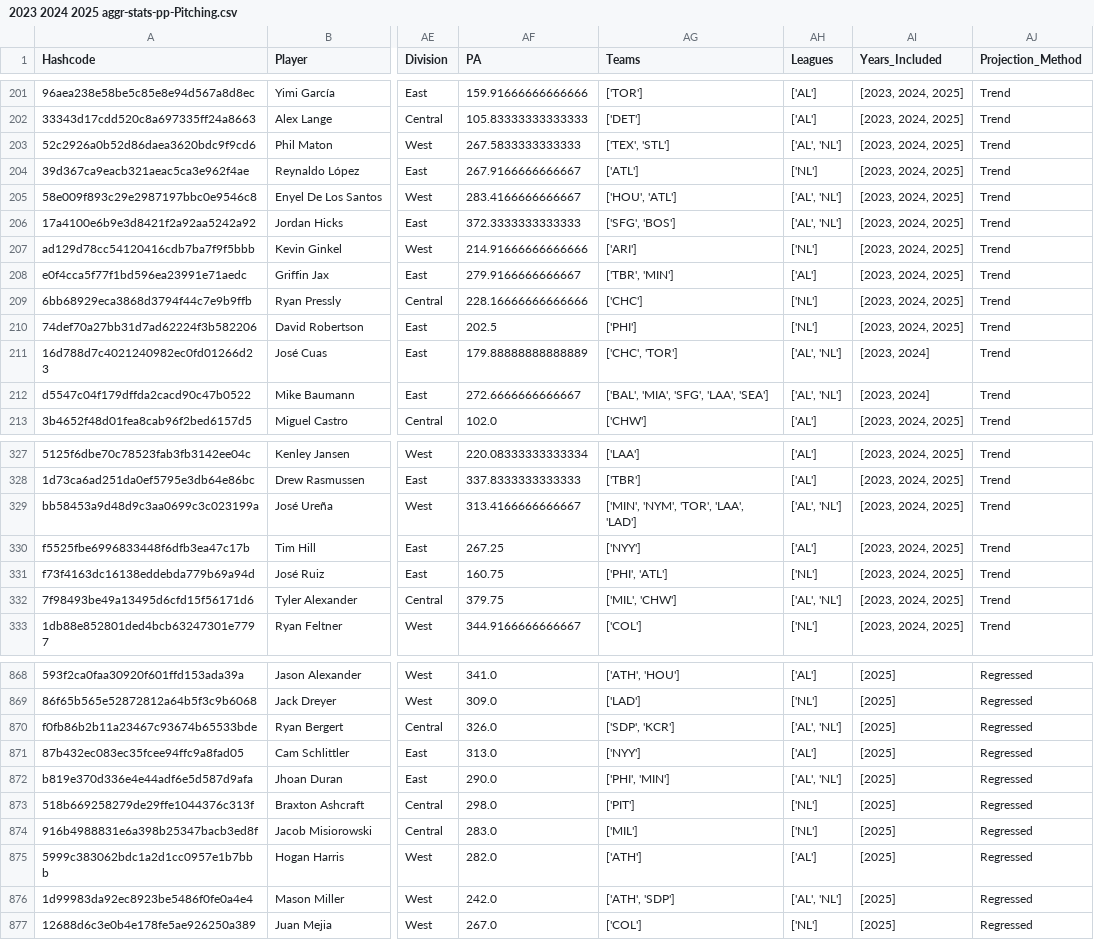
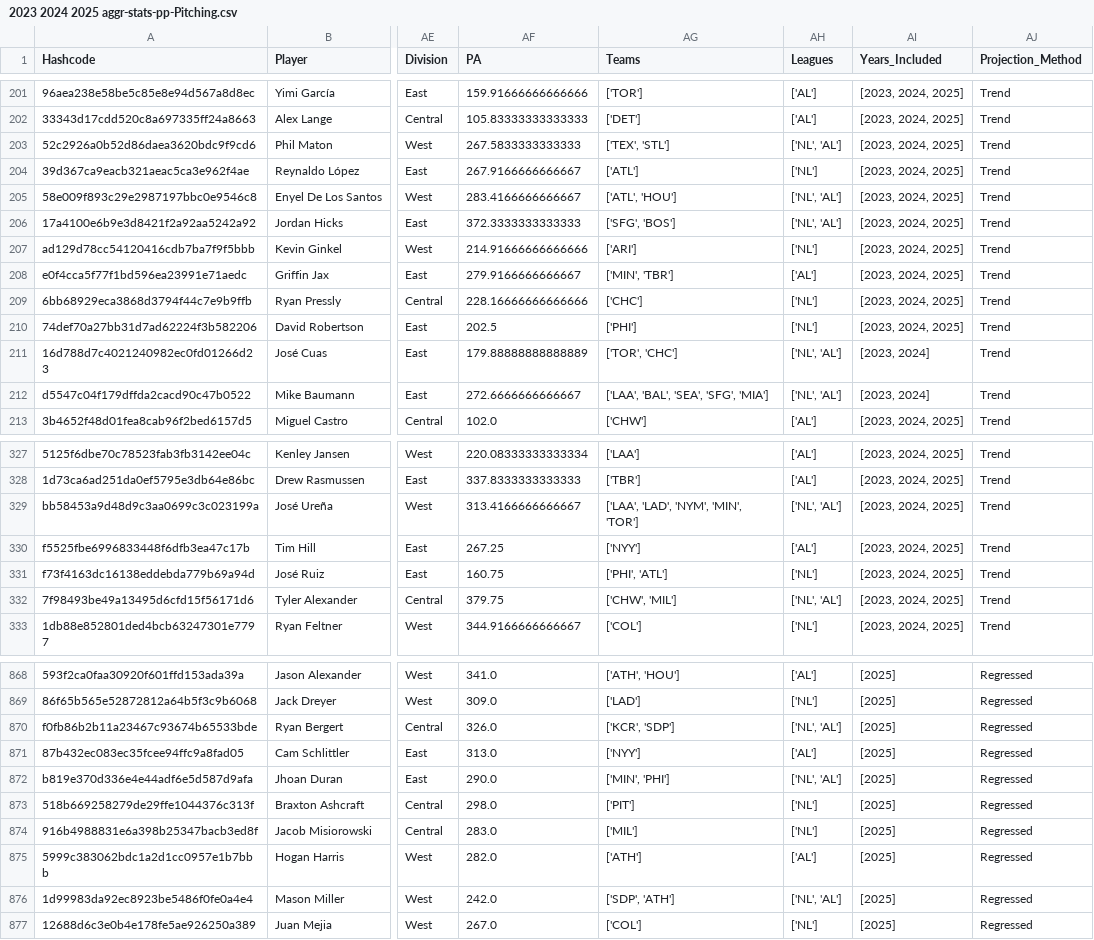
Before and after one commit to JimMaastricht5/baseballsim, a CSV file: 2023 2024 2025 aggr-stats-pp-Pitching.csv, drawn as a sheet; only a part is shown, gaps mark what is left out; the diff covers the shown part only; the diff names each change by its address in the sheet, - before the commit and + after, or states it on an @@ line.

```diff
--- a/2023 2024 2025 aggr-stats-pp-Pitching.csv
+++ b/2023 2024 2025 aggr-stats-pp-Pitching.csv
-AH203 (Leagues): ['AL', 'NL']
+AH203 (Leagues): ['NL', 'AL']
-AG205 (Teams): ['HOU', 'ATL']
+AG205 (Teams): ['ATL', 'HOU']
-AH205:AH206 (Leagues): ['AL', 'NL']
+AH205:AH206 (Leagues): ['NL', 'AL']
-AG208 (Teams): ['TBR', 'MIN']
+AG208 (Teams): ['MIN', 'TBR']
-AG211 (Teams): ['CHC', 'TOR']
+AG211 (Teams): ['TOR', 'CHC']
-AH211:AH212 (Leagues): ['AL', 'NL']
+AH211:AH212 (Leagues): ['NL', 'AL']
-AG212 (Teams): ['BAL', 'MIA', 'SFG', 'LAA', 'SEA']
+AG212 (Teams): ['LAA', 'BAL', 'SEA', 'SFG', 'MIA']
-AG329 (Teams): ['MIN', 'NYM', 'TOR', 'LAA', 'LAD']
+AG329 (Teams): ['LAA', 'LAD', 'NYM', 'MIN', 'TOR']
-AH329 (Leagues): ['AL', 'NL']
+AH329 (Leagues): ['NL', 'AL']
-AG332 (Teams): ['MIL', 'CHW']
+AG332 (Teams): ['CHW', 'MIL']
-AH332 (Leagues): ['AL', 'NL']
+AH332 (Leagues): ['NL', 'AL']
-AG870 (Teams): ['SDP', 'KCR']
+AG870 (Teams): ['KCR', 'SDP']
-AH870 (Leagues): ['AL', 'NL']
+AH870 (Leagues): ['NL', 'AL']
-AG872 (Teams): ['PHI', 'MIN']
+AG872 (Teams): ['MIN', 'PHI']
-AH872 (Leagues): ['AL', 'NL']
+AH872 (Leagues): ['NL', 'AL']
-AG876 (Teams): ['ATH', 'SDP']
+AG876 (Teams): ['SDP', 'ATH']
-AH876 (Leagues): ['AL', 'NL']
+AH876 (Leagues): ['NL', 'AL']
```
Also changed, not shown: 152 edited cells elsewhere in this file, 2023 2024 2025 aggr-stats-pp-Batting.csv, 2023 2024 2025 historical-Batting.csv, 5 other files.
